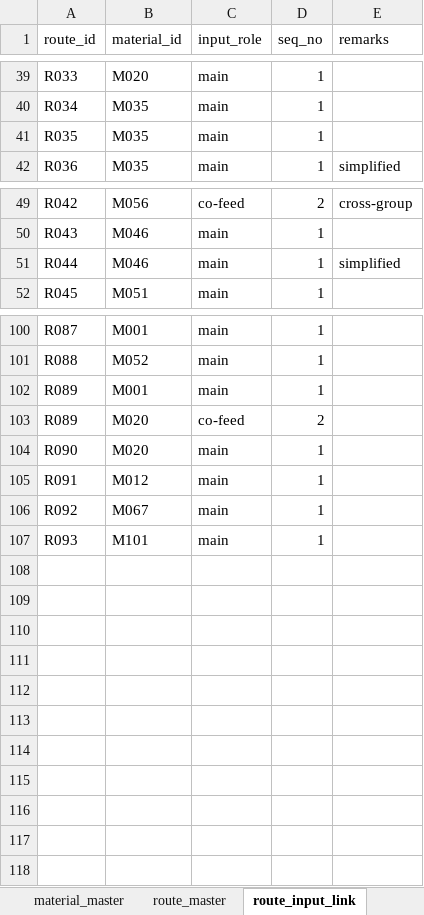
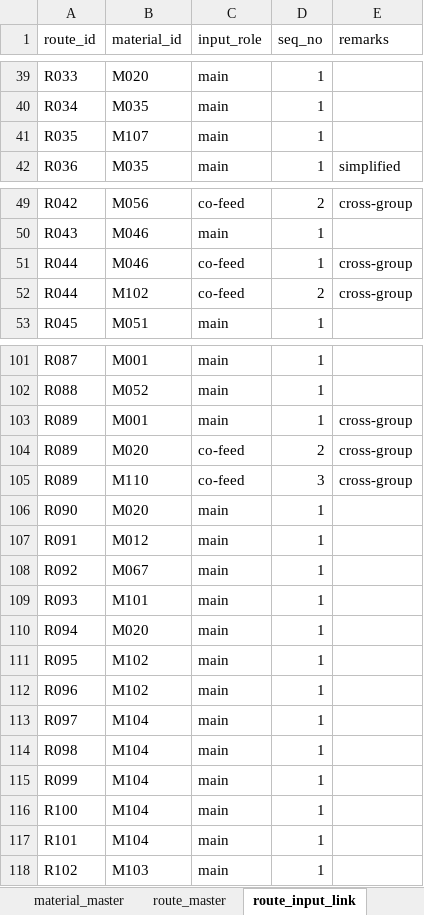
Before and after one commit to hagaren201/petro_db, an Excel workbook: db.xlsx, sheet route_input_link, drawn as a sheet; only a part is shown, gaps mark what is left out; values as stored, in another font and other column widths than the file's, no borders; table styles not drawn; addresses are those after the commit; the diff names each change by its address in the sheet, - before the commit and + after, or states it on an @@ line.

```diff
--- a/db.xlsx (sheet route_input_link)
+++ b/db.xlsx (sheet route_input_link)
-B41 (material_id): M035
+B41 (material_id): M107
-C51 (input_role): main
+C51 (input_role): co-feed
-E51 (remarks): simplified
+E51 (remarks): cross-group
+row 52: R044 | M102 | co-feed | 2 | cross-group
-E103:E104 (remarks): (empty)
+E103:E104 (remarks): cross-group
+row 105: R089 | M110 | co-feed | 3 | cross-group
+row 110: R094 | M020 | main | 1
+row 111: R095 | M102 | main | 1
+row 112: R096 | M102 | main | 1
+row 113: R097 | M104 | main | 1
+row 114: R098 | M104 | main | 1
+row 115: R099 | M104 | main | 1
+row 116: R100 | M104 | main | 1
+row 117: R101 | M104 | main | 1
+row 118: R102 | M103 | main | 1
```
Also changed, not shown: sheet material_supplier_link, sheet material_master, sheet route_master, sheet route_output_link, other sheet tabs, trade.xlsx, 1 other file.
